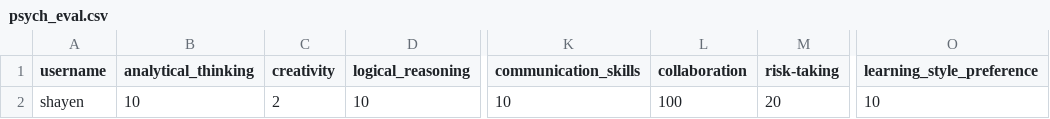
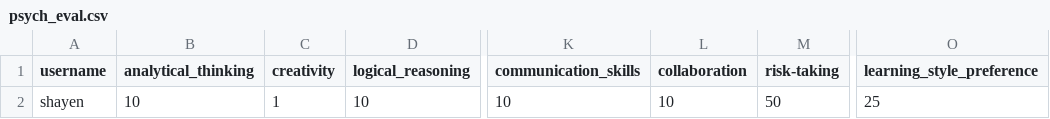
Before and after one commit to shayen71421/fyugp, a CSV file: psych_eval.csv, drawn as a sheet; only a part is shown, gaps mark what is left out; the diff names each change by its address in the sheet, - before the commit and + after, or states it on an @@ line.

```diff
--- a/psych_eval.csv
+++ b/psych_eval.csv
-C2 (creativity): 2
+C2 (creativity): 1
-L2 (collaboration): 100
+L2 (collaboration): 10
-M2 (risk-taking): 20
+M2 (risk-taking): 50
-O2 (learning_style_preference): 10
+O2 (learning_style_preference): 25
```
Also changed, not shown: recommendations.csv, 2 other files.
